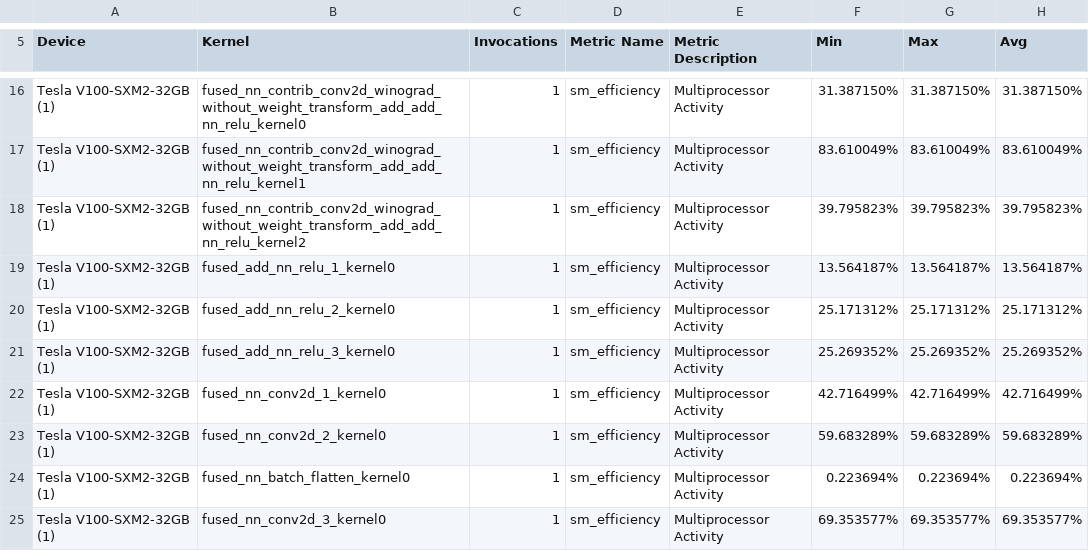
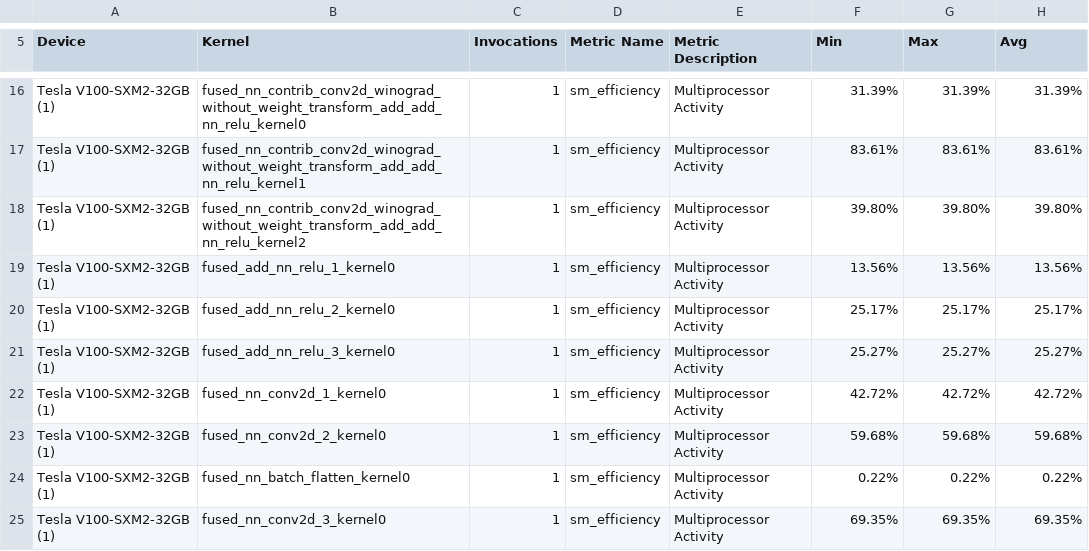
Before and after one commit to ServerlessMLGroup/HUST_Test, a CSV file: djx/json2kernel/build/setest.csv, drawn as a sheet; only a part is shown, gaps mark what is left out; the diff covers the shown part only.

```diff
--- a/djx/json2kernel/build/setest.csv
+++ b/djx/json2kernel/build/setest.csv
@@ -16,10 +16,10 @@
-"Tesla V100-SXM2-32GB (1)","fused_nn_contrib_conv2d_winograd_without_weight_transform_add_add_nn_relu_kernel0",1,"sm_efficiency","Multiprocessor Activity",31.387150%,31.387150%,31.387150%
-"Tesla V100-SXM2-32GB (1)","fused_nn_contrib_conv2d_winograd_without_weight_transform_add_add_nn_relu_kernel1",1,"sm_efficiency","Multiprocessor Activity",83.610049%,83.610049%,83.610049%
-"Tesla V100-SXM2-32GB (1)","fused_nn_contrib_conv2d_winograd_without_weight_transform_add_add_nn_relu_kernel2",1,"sm_efficiency","Multiprocessor Activity",39.795823%,39.795823%,39.795823%
-"Tesla V100-SXM2-32GB (1)","fused_add_nn_relu_1_kernel0",1,"sm_efficiency","Multiprocessor Activity",13.564187%,13.564187%,13.564187%
-"Tesla V100-SXM2-32GB (1)","fused_add_nn_relu_2_kernel0",1,"sm_efficiency","Multiprocessor Activity",25.171312%,25.171312%,25.171312%
-"Tesla V100-SXM2-32GB (1)","fused_add_nn_relu_3_kernel0",1,"sm_efficiency","Multiprocessor Activity",25.269352%,25.269352%,25.269352%
-"Tesla V100-SXM2-32GB (1)","fused_nn_conv2d_1_kernel0",1,"sm_efficiency","Multiprocessor Activity",42.716499%,42.716499%,42.716499%
-"Tesla V100-SXM2-32GB (1)","fused_nn_conv2d_2_kernel0",1,"sm_efficiency","Multiprocessor Activity",59.683289%,59.683289%,59.683289%
-"Tesla V100-SXM2-32GB (1)","fused_nn_batch_flatten_kernel0",1,"sm_efficiency","Multiprocessor Activity",0.223694%,0.223694%,0.223694%
-"Tesla V100-SXM2-32GB (1)","fused_nn_conv2d_3_kernel0",1,"sm_efficiency","Multiprocessor Activity",69.353577%,69.353577%,69.353577%
+Tesla V100-SXM2-32GB (1),fused_nn_contrib_conv2d_winograd_without_weight_transform_add_add_nn_relu_kernel0,1,sm_efficiency,Multiprocessor Activity,31.39%,31.39%,31.39%
+Tesla V100-SXM2-32GB (1),fused_nn_contrib_conv2d_winograd_without_weight_transform_add_add_nn_relu_kernel1,1,sm_efficiency,Multiprocessor Activity,83.61%,83.61%,83.61%
+Tesla V100-SXM2-32GB (1),fused_nn_contrib_conv2d_winograd_without_weight_transform_add_add_nn_relu_kernel2,1,sm_efficiency,Multiprocessor Activity,39.80%,39.80%,39.80%
+Tesla V100-SXM2-32GB (1),fused_add_nn_relu_1_kernel0,1,sm_efficiency,Multiprocessor Activity,13.56%,13.56%,13.56%
+Tesla V100-SXM2-32GB (1),fused_add_nn_relu_2_kernel0,1,sm_efficiency,Multiprocessor Activity,25.17%,25.17%,25.17%
+Tesla V100-SXM2-32GB (1),fused_add_nn_relu_3_kernel0,1,sm_efficiency,Multiprocessor Activity,25.27%,25.27%,25.27%
+Tesla V100-SXM2-32GB (1),fused_nn_conv2d_1_kernel0,1,sm_efficiency,Multiprocessor Activity,42.72%,42.72%,42.72%
+Tesla V100-SXM2-32GB (1),fused_nn_conv2d_2_kernel0,1,sm_efficiency,Multiprocessor Activity,59.68%,59.68%,59.68%
+Tesla V100-SXM2-32GB (1),fused_nn_batch_flatten_kernel0,1,sm_efficiency,Multiprocessor Activity,0.22%,0.22%,0.22%
+Tesla V100-SXM2-32GB (1),fused_nn_conv2d_3_kernel0,1,sm_efficiency,Multiprocessor Activity,69.35%,69.35%,69.35%
```
Also changed, not shown: 132 edited cells elsewhere in this file, djx/json2kernel/build/occutest.csv, 1 other file.
